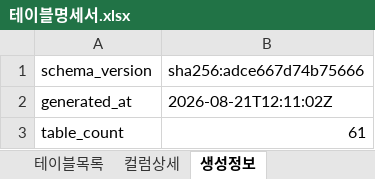
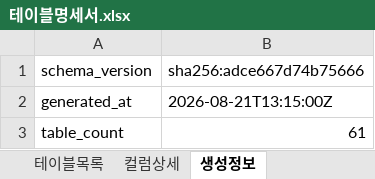
Before and after one commit to JeongDoWook/vuln-agent, an Excel workbook: docs/specs/테이블명세서.xlsx, sheet 생성정보, drawn as a sheet; values as stored, in another font and other column widths than the file's, no borders; the diff names each change by its address in the sheet, - before the commit and + after, or states it on an @@ line.

Commit message:
수정: 병합으로 뒤로 밀린 마이그레이션 스탬프를 앞으로 옮기고 스키마 문서 재생성
병합 후 main 의 20260821121102 가 이 브랜치의 20260821115426 보다 늦어져,
스키마 문서의 generated_at(= db/migrations 의 최대 타임스탬프)이 main 값 그대로였다.
그래서 재생성해도 산출물이 한 줄도 안 바뀌고 schema-docs-precheck 이 "마이그레이션은
새로 생겼는데 문서는 안 건드렸다"로 push 를 막았다(내용 대조 게이트 schema-docs 는 통과).

아직 병합 전인 이 브랜치의 파일명만 20260821131500 으로 옮겨 정상 경로로 되돌린다 —
INSERT 한 건짜리 데이터 마이그레이션이라 적용 순서에 의존하는 것이 없고, 멱등이라
공용 dev DB 에 옛 이름으로 남은 이력이 있어도 재적용이 안전하다.
erd.svg 는 다시 뽑지 않았다: puml 의 변경이 주석 한 줄뿐이라 렌더 결과가 같다.

```diff
--- a/docs/specs/테이블명세서.xlsx (sheet 생성정보)
+++ b/docs/specs/테이블명세서.xlsx (sheet 생성정보)
-B2 (sha256:adce667d74b75666): 2026-08-21T12:11:02Z
+B2 (sha256:adce667d74b75666): 2026-08-21T13:15:00Z
```
Also changed, not shown: 3 other files.
